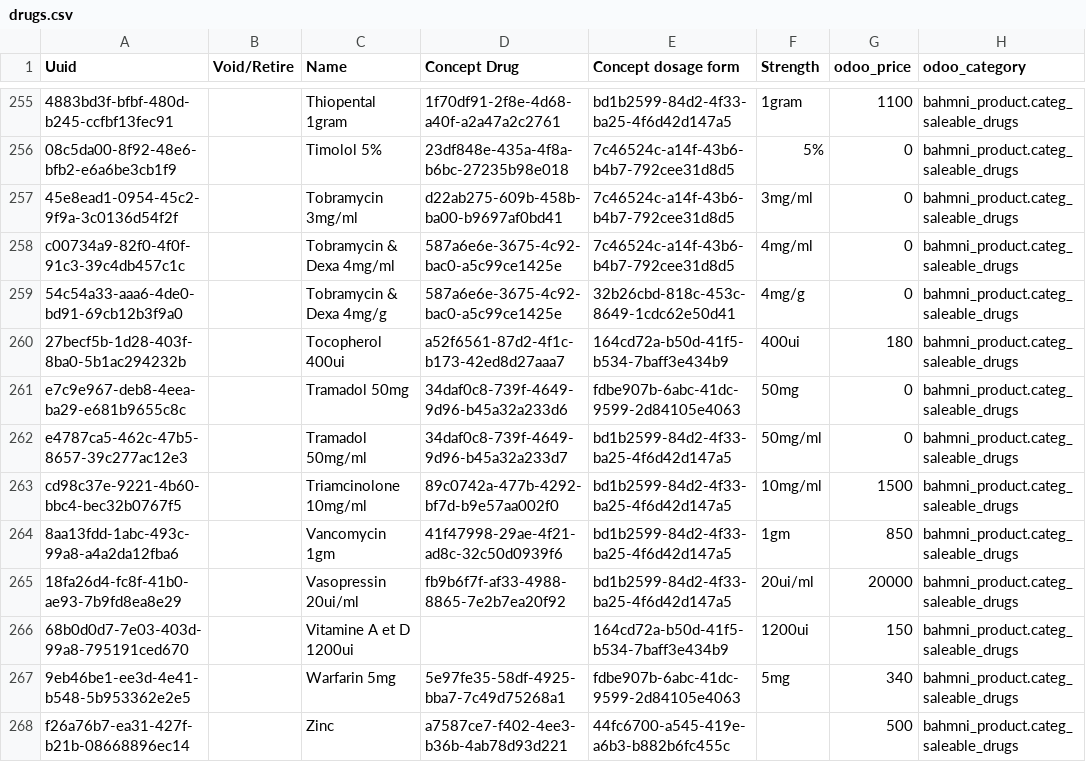
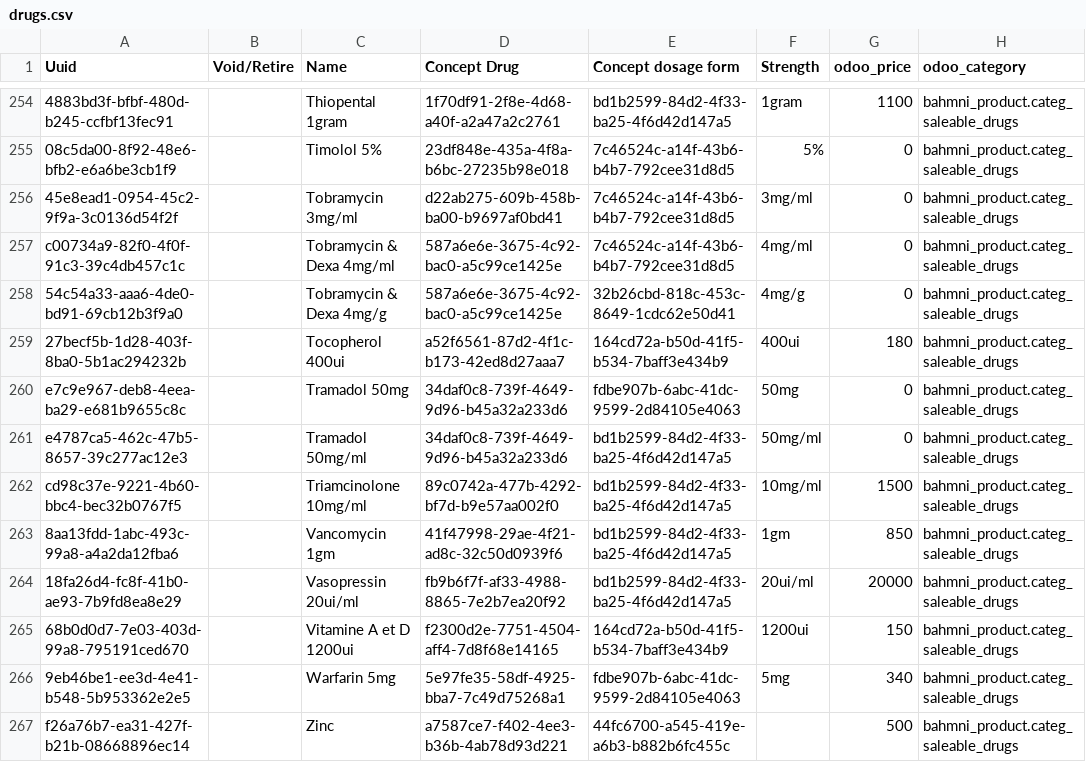
Before and after one commit to CRUDEM/openmrs-config-hsc, a CSV file: configuration/drugs/drugs.csv, drawn as a sheet; only a part is shown, gaps mark what is left out; addresses are those after the commit; the diff covers the shown part only; the diff names each change by its address in the sheet, - before the commit and + after, or states it on an @@ line.

Commit message:
Update wrongly quoted concept drugs

```diff
--- a/configuration/drugs/drugs.csv
+++ b/configuration/drugs/drugs.csv
-D261 (Concept Drug): 34daf0c8-739f-4649-9d96-b45a32a233d7
+D261 (Concept Drug): 34daf0c8-739f-4649-9d96-b45a32a233d6
-D265 (Concept Drug): (empty)
+D265 (Concept Drug): f2300d2e-7751-4504-aff4-7d8f68e14165
```
Also changed, not shown: 1 removed row and 24 edited cells elsewhere in this file.
